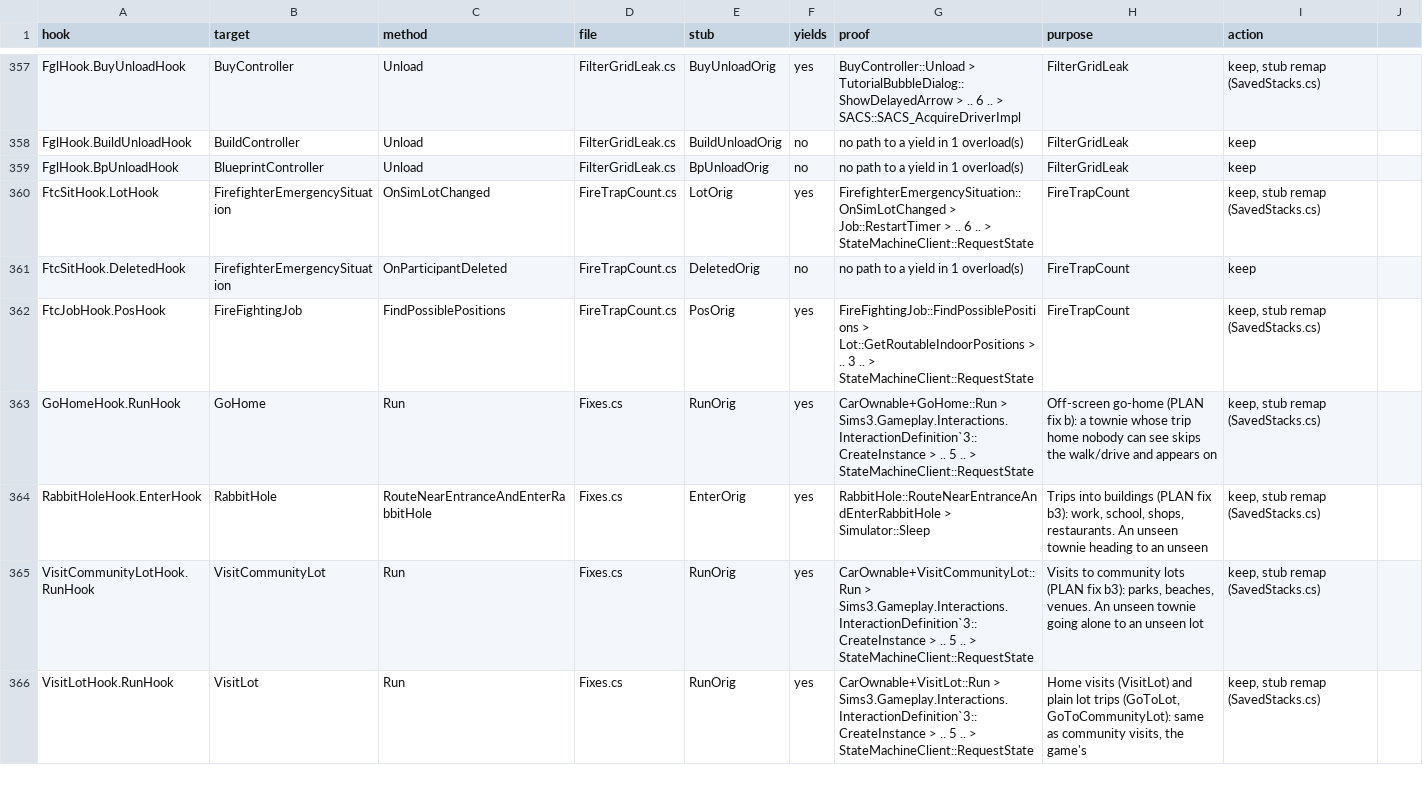
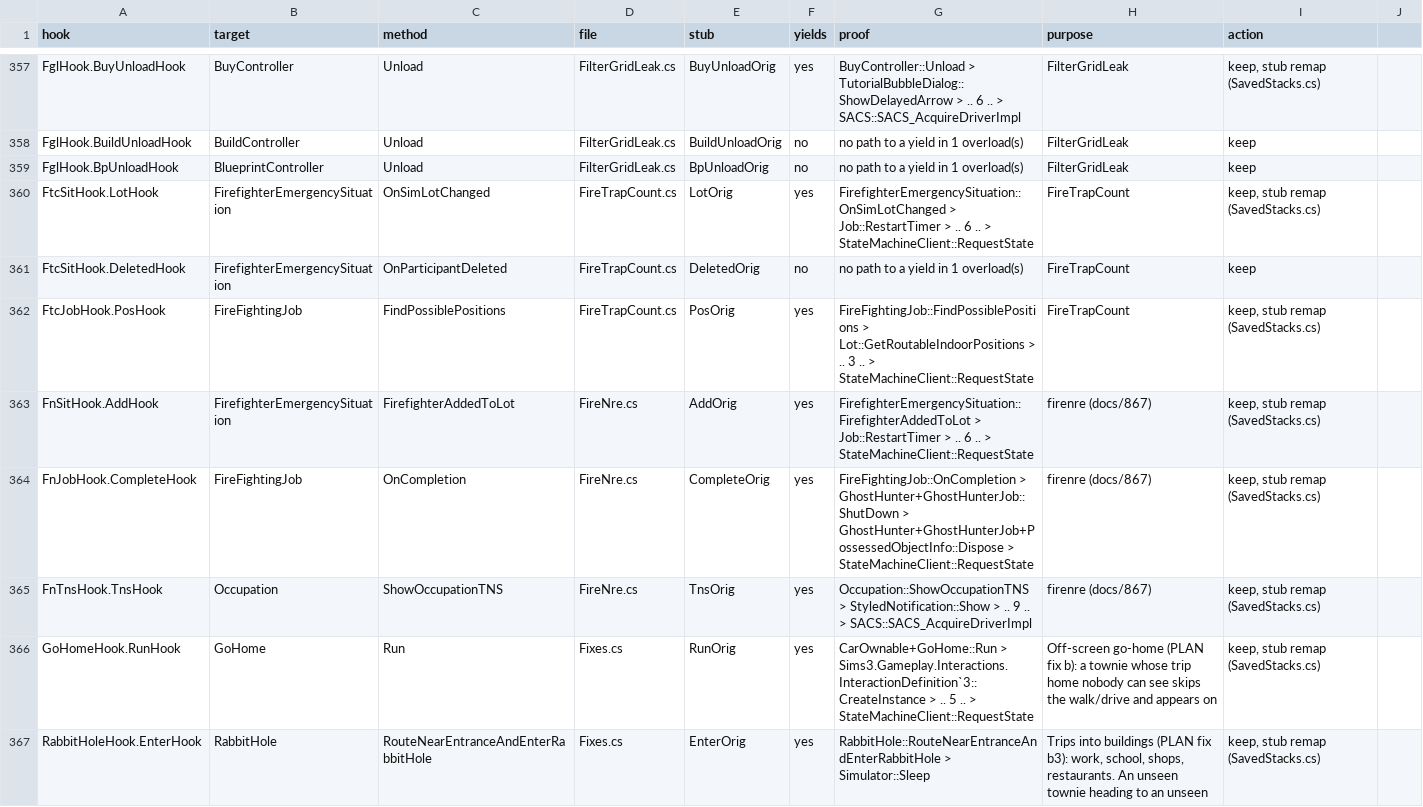
Before and after one commit to alexvixell35-stack/sims3-modernization, a CSV file: docs/data/swap-stack-audit.csv, drawn as a sheet; only a part is shown, gaps mark what is left out; the shorter side is filled out with more unchanged rows.

```diff
--- a/docs/data/swap-stack-audit.csv
+++ b/docs/data/swap-stack-audit.csv
@@ -362,2 +362,5 @@ FtcSitHook.DeletedHook,FirefighterEmergencySituation,OnParticipantDeleted,FireTr
 FtcJobHook.PosHook,FireFightingJob,FindPossiblePositions,FireTrapCount.cs,PosOrig,yes,FireFightingJob::FindPossiblePositions > Lot::GetRoutableIndoorPositions > .. 3 .. > StateMachineClient::RequestState,FireTrapCount,"keep, stub remap (SavedStacks.cs)"
+FnSitHook.AddHook,FirefighterEmergencySituation,FirefighterAddedToLot,FireNre.cs,AddOrig,yes,FirefighterEmergencySituation::FirefighterAddedToLot > Job::RestartTimer > .. 6 .. > StateMachineClient::RequestState,firenre (docs/867),"keep, stub remap (SavedStacks.cs)"
+FnJobHook.CompleteHook,FireFightingJob,OnCompletion,FireNre.cs,CompleteOrig,yes,FireFightingJob::OnCompletion > GhostHunter+GhostHunterJob::ShutDown > GhostHunter+GhostHunterJob+PossessedObjectInfo::Dispose > StateMachineClient::RequestState,firenre (docs/867),"keep, stub remap (SavedStacks.cs)"
+FnTnsHook.TnsHook,Occupation,ShowOccupationTNS,FireNre.cs,TnsOrig,yes,Occupation::ShowOccupationTNS > StyledNotification::Show > .. 9 .. > SACS::SACS_AcquireDriverImpl,firenre (docs/867),"keep, stub remap (SavedStacks.cs)"
 GoHomeHook.RunHook,GoHome,Run,Fixes.cs,RunOrig,yes,CarOwnable+GoHome::Run > Sims3.Gameplay.Interactions.InteractionDefinition`3::CreateInstance > .. 5 .. > StateMachineClient::RequestState,Off-screen go-home (PLAN fix b): a townie whose trip home nobody can see skips the walk/drive and appears on,"keep, stub remap (SavedStacks.cs)"
```
Also changed, not shown: 17 other files.
